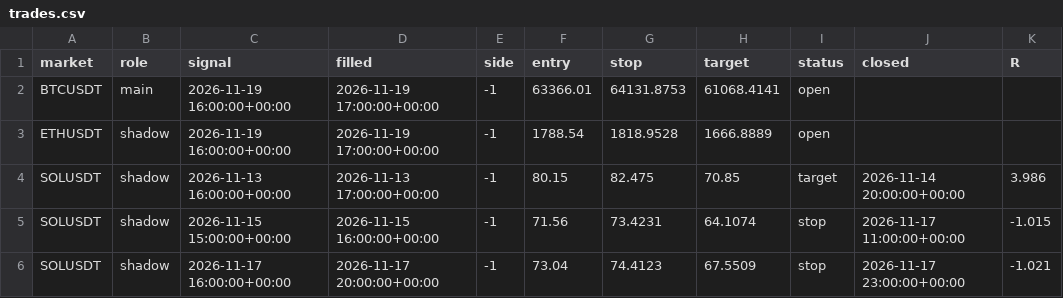
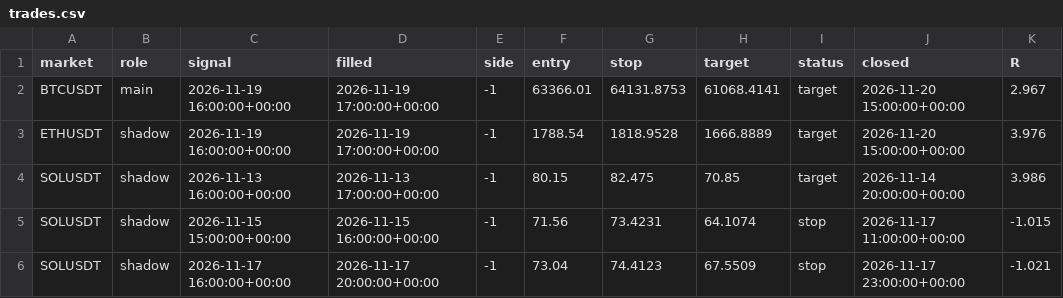
Before and after one commit to davekirk83-stack/qlab, a CSV file: runs/paper15/trades.csv, drawn as a sheet.

Commit message:
paper books 15-16 2026-11-20T17:02

```diff
--- a/runs/paper15/trades.csv
+++ b/runs/paper15/trades.csv
@@ -1,4 +1,4 @@
 market,role,signal,filled,side,entry,stop,target,status,closed,R
-BTCUSDT,main,2026-11-19 16:00:00+00:00,2026-11-19 17:00:00+00:00,-1,63366.01,64131.8753,61068.4141,open,,
-ETHUSDT,shadow,2026-11-19 16:00:00+00:00,2026-11-19 17:00:00+00:00,-1,1788.54,1818.9528,1666.8889,open,,
+BTCUSDT,main,2026-11-19 16:00:00+00:00,2026-11-19 17:00:00+00:00,-1,63366.01,64131.8753,61068.4141,target,2026-11-20 15:00:00+00:00,2.967
+ETHUSDT,shadow,2026-11-19 16:00:00+00:00,2026-11-19 17:00:00+00:00,-1,1788.54,1818.9528,1666.8889,target,2026-11-20 15:00:00+00:00,3.976
 SOLUSDT,shadow,2026-11-13 16:00:00+00:00,2026-11-13 17:00:00+00:00,-1,80.15,82.475,70.85,target,2026-11-14 20:00:00+00:00,3.986
```
Also changed, not shown: 2 other files.
